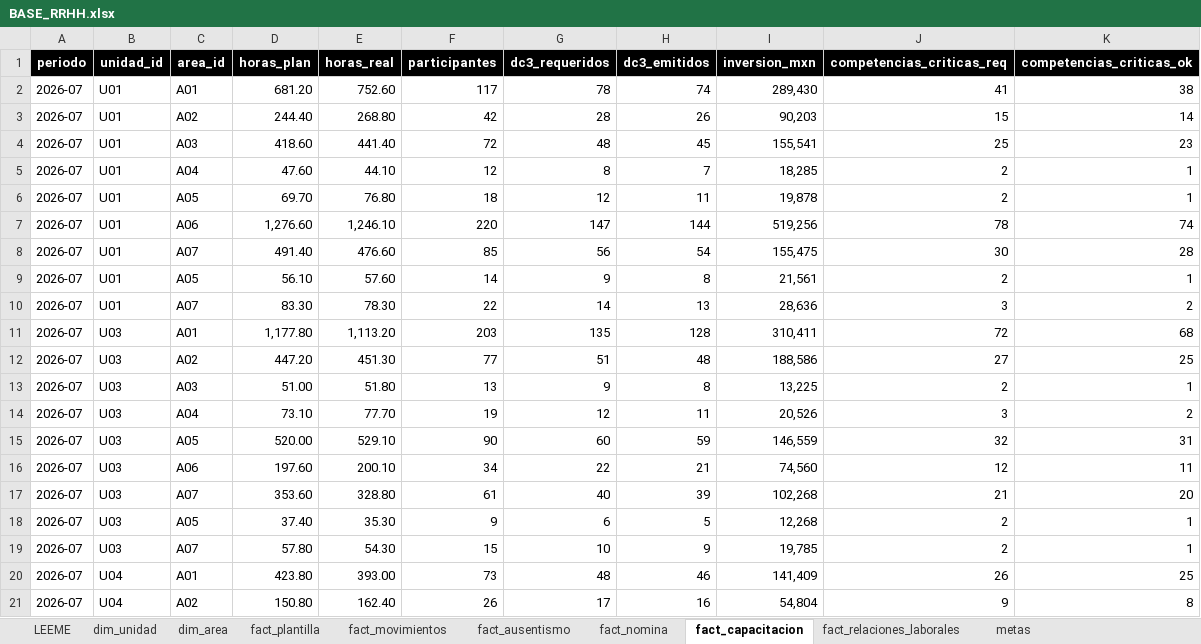
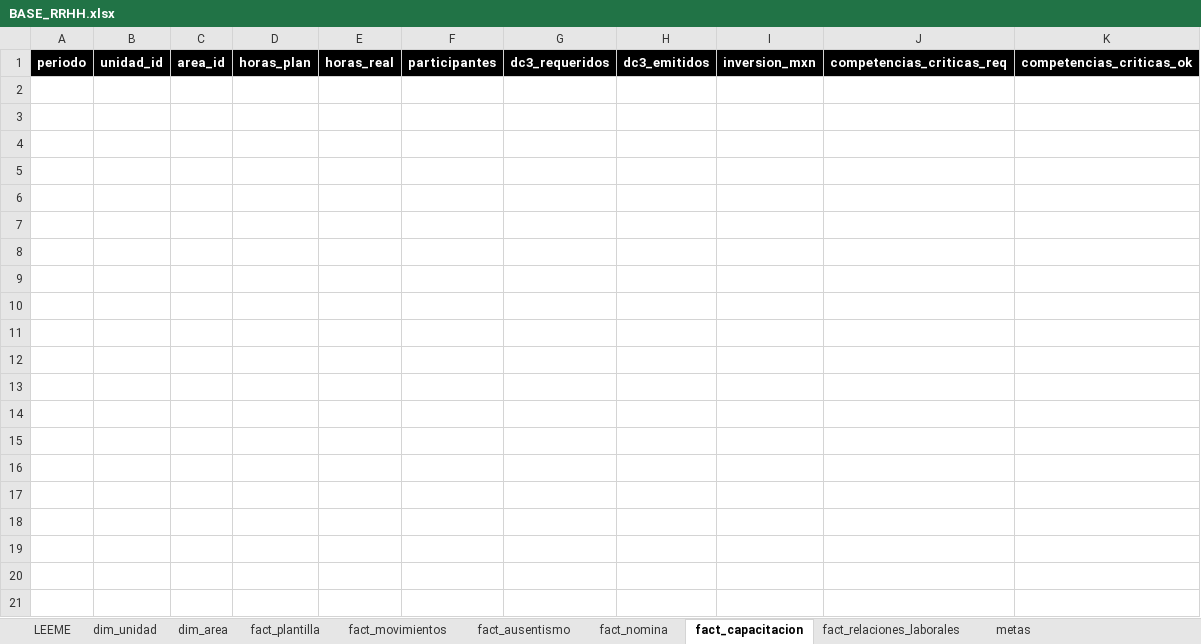
Before and after one commit to hlopez-prog/dashboard-rrhh, an Excel workbook: data/BASE_RRHH.xlsx, sheet fact_capacitacion, drawn as a sheet; only a part is shown; values as stored, in another font and other column widths than the file's, no borders; the diff covers the shown part only; the diff names each change by its address in the sheet, - before the commit and + after, or states it on an @@ line.

```diff
--- a/data/BASE_RRHH.xlsx (sheet fact_capacitacion)
+++ b/data/BASE_RRHH.xlsx (sheet fact_capacitacion)
-row 2: 2026-07 | U01 | A01 | 681.20 | 752.60 | 117 | 78 | 74 | 289,430 | 41 | 38
-row 3: 2026-07 | U01 | A02 | 244.40 | 268.80 | 42 | 28 | 26 | 90,203 | 15 | 14
-row 4: 2026-07 | U01 | A03 | 418.60 | 441.40 | 72 | 48 | 45 | 155,541 | 25 | 23
-row 5: 2026-07 | U01 | A04 | 47.60 | 44.10 | 12 | 8 | 7 | 18,285 | 2 | 1
-row 6: 2026-07 | U01 | A05 | 69.70 | 76.80 | 18 | 12 | 11 | 19,878 | 2 | 1
-row 7: 2026-07 | U01 | A06 | 1,276.60 | 1,246.10 | 220 | 147 | 144 | 519,256 | 78 | 74
-row 8: 2026-07 | U01 | A07 | 491.40 | 476.60 | 85 | 56 | 54 | 155,475 | 30 | 28
-row 9: 2026-07 | U01 | A05 | 56.10 | 57.60 | 14 | 9 | 8 | 21,561 | 2 | 1
-row 10: 2026-07 | U01 | A07 | 83.30 | 78.30 | 22 | 14 | 13 | 28,636 | 3 | 2
-row 11: 2026-07 | U03 | A01 | 1,177.80 | 1,113.20 | 203 | 135 | 128 | 310,411 | 72 | 68
-row 12: 2026-07 | U03 | A02 | 447.20 | 451.30 | 77 | 51 | 48 | 188,586 | 27 | 25
-row 13: 2026-07 | U03 | A03 | 51.00 | 51.80 | 13 | 9 | 8 | 13,225 | 2 | 1
-row 14: 2026-07 | U03 | A04 | 73.10 | 77.70 | 19 | 12 | 11 | 20,526 | 3 | 2
-row 15: 2026-07 | U03 | A05 | 520.00 | 529.10 | 90 | 60 | 59 | 146,559 | 32 | 31
-row 16: 2026-07 | U03 | A06 | 197.60 | 200.10 | 34 | 22 | 21 | 74,560 | 12 | 11
-row 17: 2026-07 | U03 | A07 | 353.60 | 328.80 | 61 | 40 | 39 | 102,268 | 21 | 20
-row 18: 2026-07 | U03 | A05 | 37.40 | 35.30 | 9 | 6 | 5 | 12,268 | 2 | 1
-row 19: 2026-07 | U03 | A07 | 57.80 | 54.30 | 15 | 10 | 9 | 19,785 | 2 | 1
-row 20: 2026-07 | U04 | A01 | 423.80 | 393.00 | 73 | 48 | 46 | 141,409 | 26 | 25
-row 21: 2026-07 | U04 | A02 | 150.80 | 162.40 | 26 | 17 | 16 | 54,804 | 9 | 8
```
Also changed, not shown: 58 removed rows elsewhere in this sheet, sheet fact_nomina, sheet fact_movimientos, sheet fact_ausentismo, sheet fact_plantilla, sheet fact_relaciones_laborales, sheet LEEME, hidden cells.
